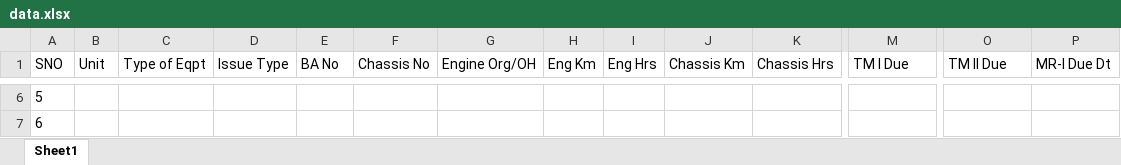
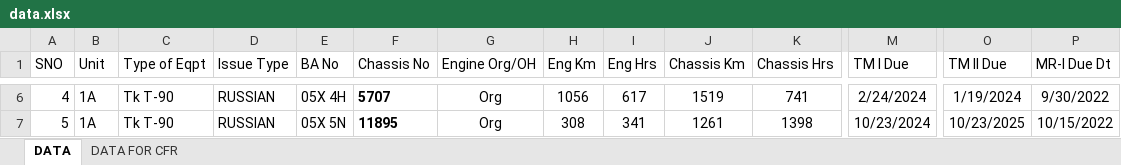
Before and after one commit to ng2000/army-tanks, an Excel workbook: data.xlsx, sheet DATA, drawn as a sheet; only a part is shown, gaps mark what is left out; values as stored, in another font and other column widths than the file's, no borders; the diff covers the shown part only; the diff names each change by its address in the sheet, - before the commit and + after, or states it on an @@ line.

Commit message:
User experience and data integration

```diff
--- a/data.xlsx (sheet DATA)
+++ b/data.xlsx (sheet DATA)
-sheet tab: Sheet1
+sheet tab: DATA
+sheet tab: DATA FOR CFR
@@ column A (SNO) renumbered between rows 3 and 23 @@
-B6:B7 (Unit): (empty)
+B6:B7 (Unit): 1A
-C6:C7 (Type of Eqpt): (empty)
+C6:C7 (Type of Eqpt): Tk T-90
-D6:D7 (Issue Type): (empty)
+D6:D7 (Issue Type): RUSSIAN
-E6 (BA No): (empty)
+E6 (BA No): 05X 4H
-F6 (Chassis No): (empty)
+F6 (Chassis No): 5707
-G6:G7 (Engine Org/OH): (empty)
+G6:G7 (Engine Org/OH): Org
-H6 (Eng Km): (empty)
+H6 (Eng Km): 1056
-I6 (Eng Hrs): (empty)
+I6 (Eng Hrs): 617
-J6 (Chassis Km): (empty)
+J6 (Chassis Km): 1519
-K6 (Chassis Hrs): (empty)
+K6 (Chassis Hrs): 741
-M6 (TM I Due): (empty)
+M6 (TM I Due): 2/24/2024
-O6 (TM II Due): (empty)
+O6 (TM II Due): 1/19/2024
-P6 (MR-I Due Dt): (empty)
+P6 (MR-I Due Dt): 9/30/2022
-E7 (BA No): (empty)
+E7 (BA No): 05X 5N
-F7 (Chassis No): (empty)
+F7 (Chassis No): 11895
-H7 (Eng Km): (empty)
+H7 (Eng Km): 308
-I7 (Eng Hrs): (empty)
+I7 (Eng Hrs): 341
-J7 (Chassis Km): (empty)
+J7 (Chassis Km): 1261
-K7 (Chassis Hrs): (empty)
+K7 (Chassis Hrs): 1398
-M7 (TM I Due): (empty)
+M7 (TM I Due): 10/23/2024
-O7 (TM II Due): (empty)
+O7 (TM II Due): 10/23/2025
-P7 (MR-I Due Dt): (empty)
+P7 (MR-I Due Dt): 10/15/2022
```
Also changed, not shown: 63 added rows, 3 removed rows, 486 edited cells and cell formats elsewhere in this sheet, 15 other files.
